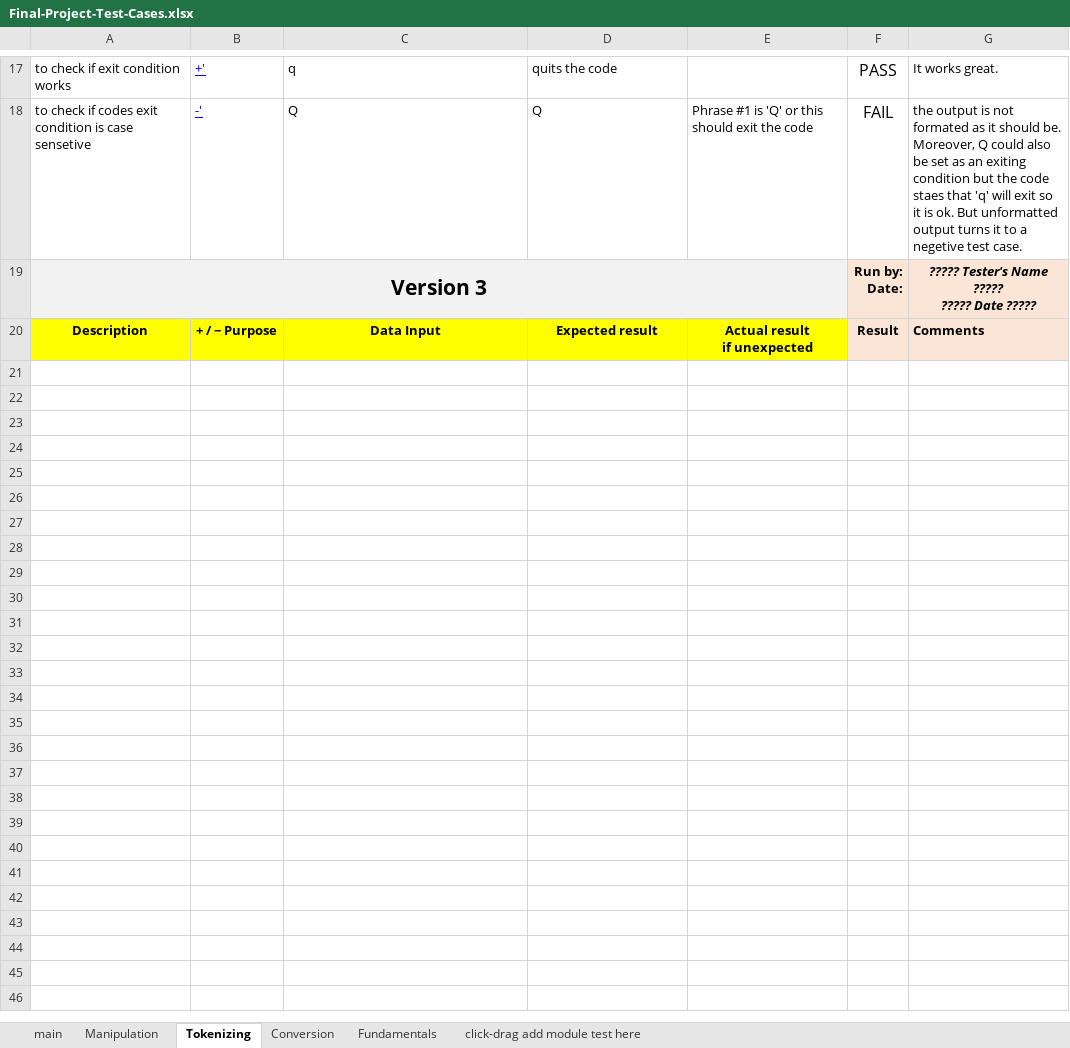
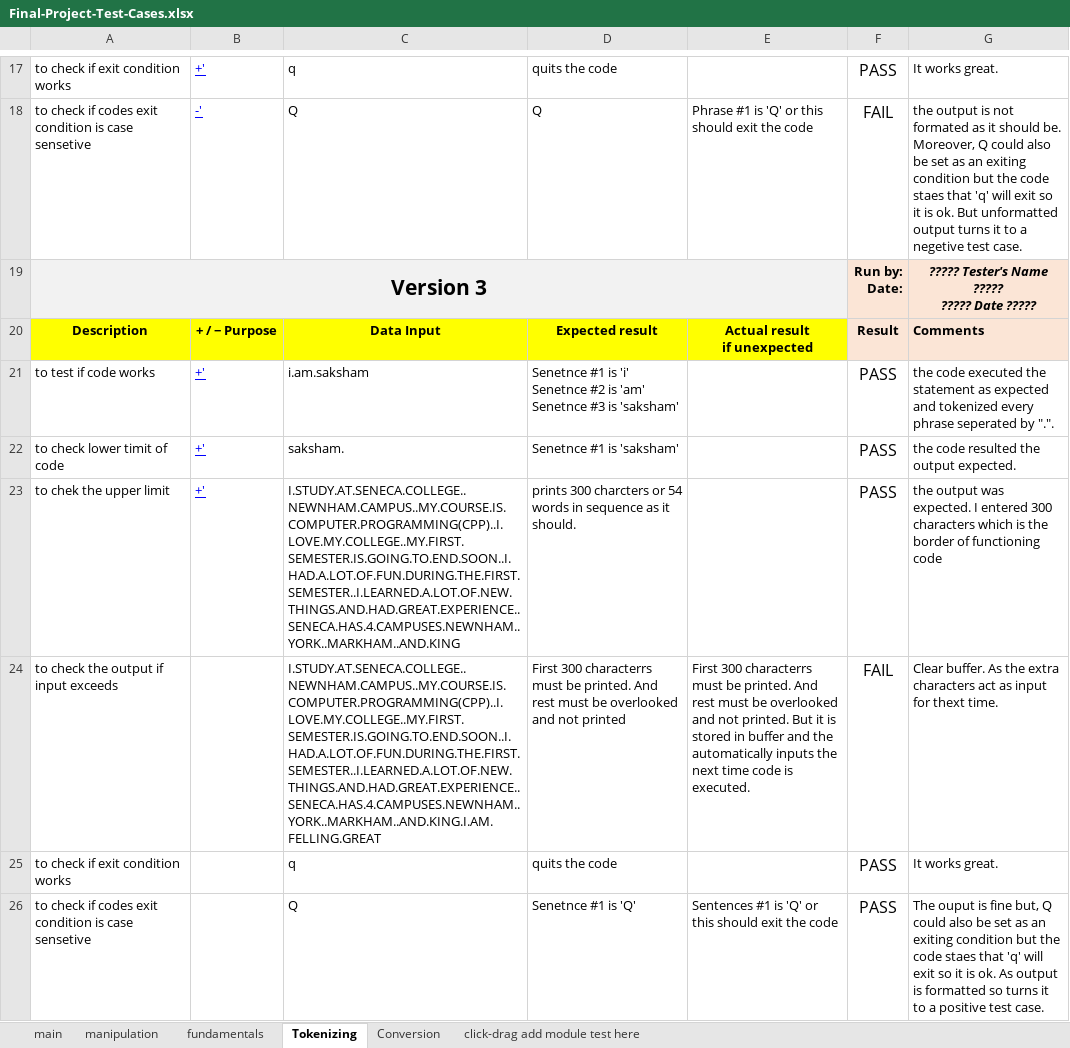
Before and after one commit to JustinWHLEE16/BB02-CPR-FINAL-PROJECT, an Excel workbook: Final-Project-Test-Cases.xlsx, sheet Tokenizing, drawn as a sheet; only a part is shown, gaps mark what is left out; values as stored, in another font and other column widths than the file's, no borders; conditional formats not drawn; ↵ is a line break in a cell; the diff names each change by its address in the sheet, - before the commit and + after, or states it on an @@ line.

```diff
--- a/Final-Project-Test-Cases.xlsx (sheet Tokenizing)
+++ b/Final-Project-Test-Cases.xlsx (sheet Tokenizing)
-sheet tab: Manipulation
-sheet tab: Fundamentals
+sheet tab: manipulation
+sheet tab: fundamentals
+row 21: to test if code works | +' | i.am.saksham | Senetnce #1 is 'i' ↵ Senetnce #2 is 'am' ↵ Senetnce #3 is 'saksham' |  | PASS | the code executed the statement as expected and tokenized every phrase seperated by ".".
+row 22: to check lower timit of code | +' | saksham. | Senetnce #1 is 'saksham' |  | PASS | the code resulted the output expected.
+row 23: to chek the upper limit | +' | I.STUDY.AT.SENECA.COLLEGE..NEWNHAM.CAMPUS..MY.COURSE.IS.COMPUTER.PROGRAMMING(CPP)..I.LOVE.MY.COLLEGE..MY.FIRST.SEMESTER.IS.GOING.TO.END.SOON..I.HAD.A.LOT.OF.FUN.DURING.THE.FIRST.SEMESTER..I.LEARNED.A.LOT.OF.NEW.THINGS.AND.HAD.GREAT.EXPERIENCE..SENECA.HAS.4.CAMPUSES.NEWNHAM..YORK..MARKHAM..AND.KING | prints 300 charcters or 54 words in sequence as it should. |  | PASS | the output was expected. I entered 300 characters which is the border of functioning code
+row 24: to check the output if input exceeds |  | I.STUDY.AT.SENECA.COLLEGE..NEWNHAM.CAMPUS..MY.COURSE.IS.COMPUTER.PROGRAMMING(CPP)..I.LOVE.MY.COLLEGE..MY.FIRST.SEMESTER.IS.GOING.TO.END.SOON..I.HAD.A.LOT.OF.FUN.DURING.THE.FIRST.SEMESTER..I.LEARNED.A.LOT.OF.NEW.THINGS.AND.HAD.GREAT.EXPERIENCE..SENECA.HAS.4.CAMPUSES.NEWNHAM..YORK..MARKHAM..AND.KING.I.AM.FELLING.GREAT | First 300 characterrs must be printed. And rest must be overlooked and not printed | First 300 characterrs must be printed. And rest must be overlooked and not printed. But it is stored in buffer and the automatically inputs the next time code is executed. | FAIL | Clear buffer. As the extra characters act as input for thext time.
+row 25: to check if exit condition works |  | q | quits the code |  | PASS | It works great.
+row 26: to check if codes exit condition is case sensetive |  | Q | Senetnce #1 is 'Q' | Sentences #1 is 'Q' or this should exit the code | PASS | The ouput is fine but, Q could also be set as an exiting condition but the code staes that 'q' will exit so it is ok. As output is formatted so turns it to a positive test case.
```
Also changed, not shown: sheet main, sheet Conversion, fundamentals-test-cases.xlsx, manipulating-test-cases.xlsx, 12 other files.
